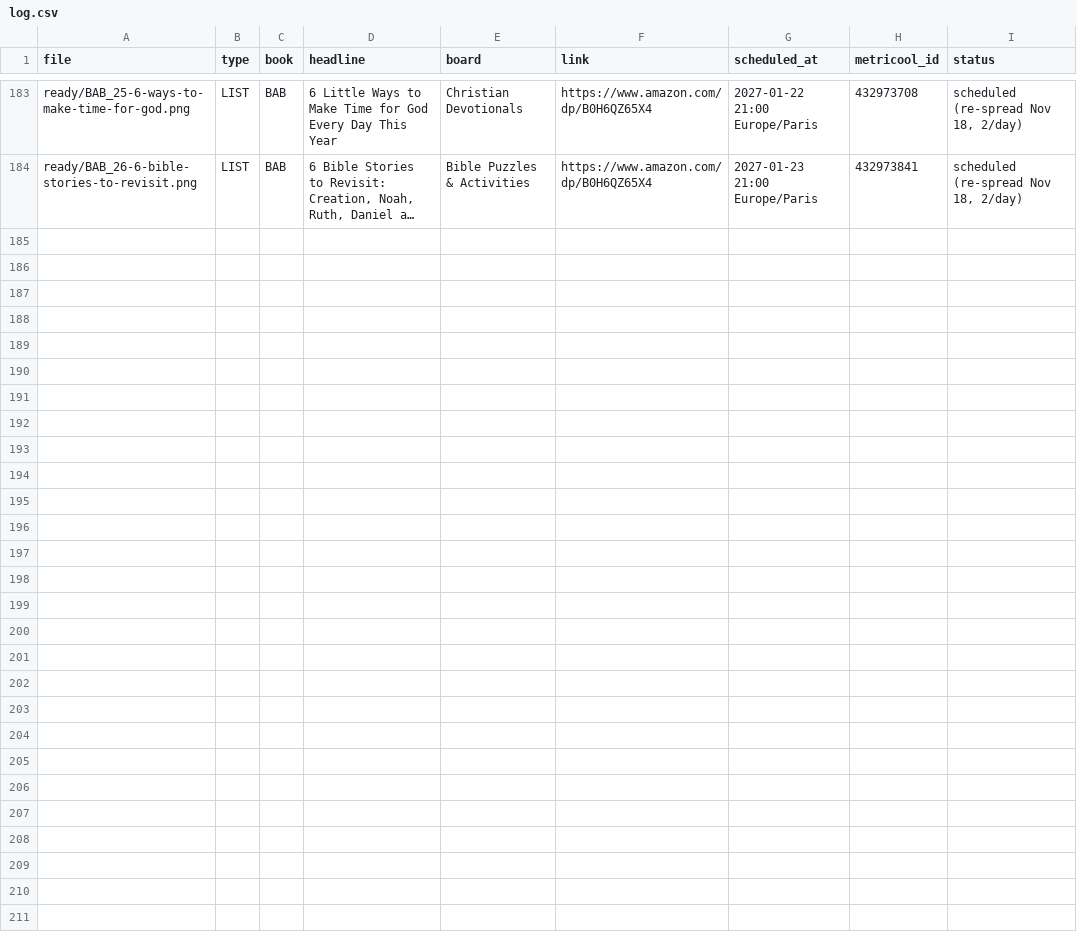
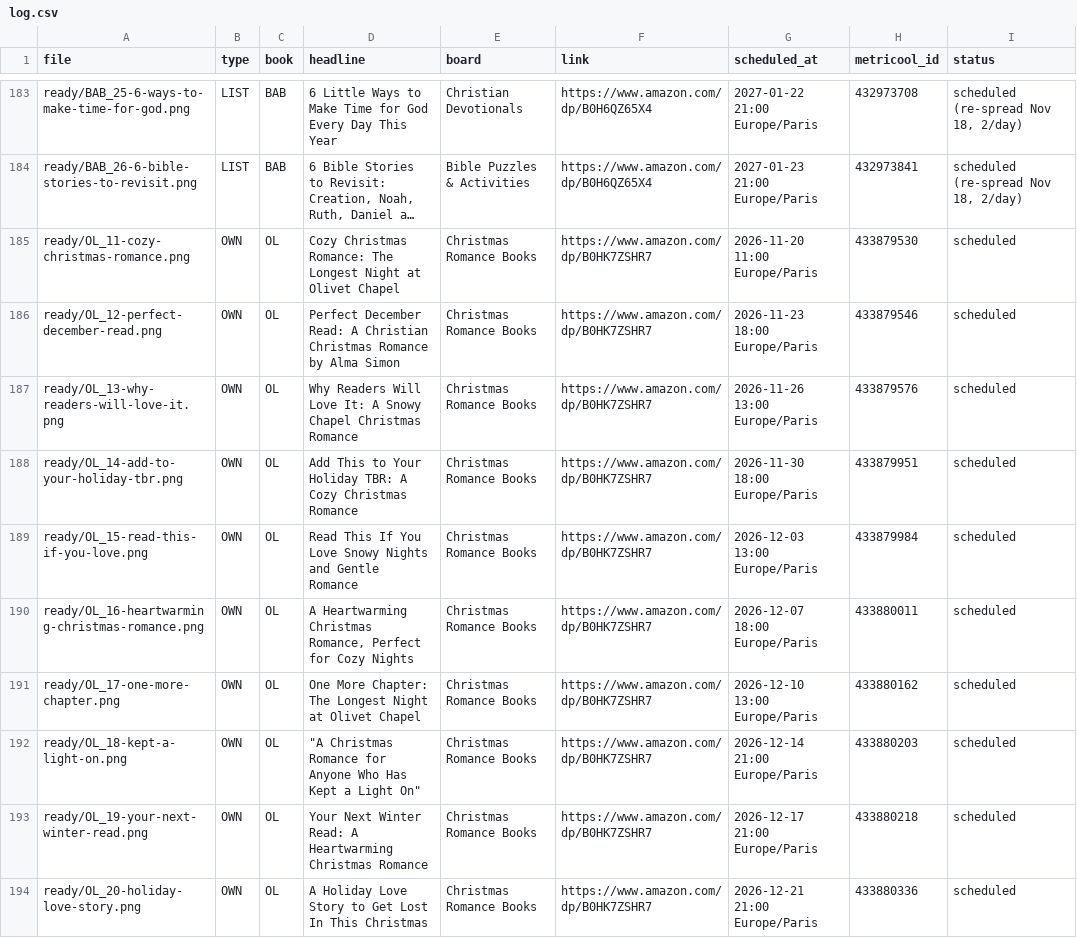
Before and after one commit to stillglass-studio/thk-media, a CSV file: stillglass-pins/log.csv, drawn as a sheet; only a part is shown, gaps mark what is left out; long unchanged cells end in …; the diff names each change by its address in the sheet, - before the commit and + after, or states it on an @@ line.

```diff
--- a/stillglass-pins/log.csv
+++ b/stillglass-pins/log.csv
+row 185: ready/OL_11-cozy-christmas-romance.png | OWN | OL | Cozy Christmas Romance: The Longest Night at Olivet Chapel | Christmas Romance Books | https://www.amazon.com/dp/B0HK7ZSHR7 | 2026-11-20 11:00 Europe/Paris | 433879530 | scheduled
+row 186: ready/OL_12-perfect-december-read.png | OWN | OL | Perfect December Read: A Christian Christmas Romance by Alma Simon | Christmas Romance Books | https://www.amazon.com/dp/B0HK7ZSHR7 | 2026-11-23 18:00 Europe/Paris | 433879546 | scheduled
+row 187: ready/OL_13-why-readers-will-love-it.png | OWN | OL | Why Readers Will Love It: A Snowy Chapel Christmas Romance | Christmas Romance Books | https://www.amazon.com/dp/B0HK7ZSHR7 | 2026-11-26 13:00 Europe/Paris | 433879576 | scheduled
+row 188: ready/OL_14-add-to-your-holiday-tbr.png | OWN | OL | Add This to Your Holiday TBR: A Cozy Christmas Romance | Christmas Romance Books | https://www.amazon.com/dp/B0HK7ZSHR7 | 2026-11-30 18:00 Europe/Paris | 433879951 | scheduled
+row 189: ready/OL_15-read-this-if-you-love.png | OWN | OL | Read This If You Love Snowy Nights and Gentle Romance | Christmas Romance Books | https://www.amazon.com/dp/B0HK7ZSHR7 | 2026-12-03 13:00 Europe/Paris | 433879984 | scheduled
+row 190: ready/OL_16-heartwarming-christmas-romance.png | OWN | OL | A Heartwarming Christmas Romance, Perfect for Cozy Nights | Christmas Romance Books | https://www.amazon.com/dp/B0HK7ZSHR7 | 2026-12-07 18:00 Europe/Paris | 433880011 | scheduled
+row 191: ready/OL_17-one-more-chapter.png | OWN | OL | One More Chapter: The Longest Night at Olivet Chapel | Christmas Romance Books | https://www.amazon.com/dp/B0HK7ZSHR7 | 2026-12-10 13:00 Europe/Paris | 433880162 | scheduled
+row 192: ready/OL_18-kept-a-light-on.png | OWN | OL | "A Christmas Romance for Anyone Who Has Kept a Light On" | Christmas Romance Books | https://www.amazon.com/dp/B0HK7ZSHR7 | 2026-12-14 21:00 Europe/Paris | 433880203 | scheduled
+row 193: ready/OL_19-your-next-winter-read.png | OWN | OL | Your Next Winter Read: A Heartwarming Christmas Romance | Christmas Romance Books | https://www.amazon.com/dp/B0HK7ZSHR7 | 2026-12-17 21:00 Europe/Paris | 433880218 | scheduled
+row 194: ready/OL_20-holiday-love-story.png | OWN | OL | A Holiday Love Story to Get Lost In This Christmas | Christmas Romance Books | https://www.amazon.com/dp/B0HK7ZSHR7 | 2026-12-21 21:00 Europe/Paris | 433880336 | scheduled
```
